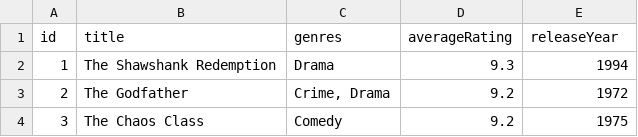
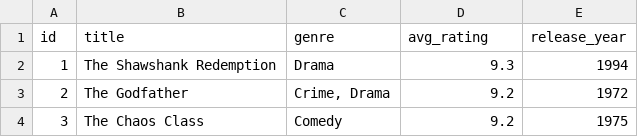
Before and after one commit to SwordOfTheNebulae/cits3403-project, a CSV file: data/films.csv, drawn as a sheet; only a part is shown.

Commit message:
changed csv to reflect db model

```diff
--- a/data/films.csv
+++ b/data/films.csv
@@ -1,2 +1,2 @@
-id,title,genres,averageRating,releaseYear
+id,title,genre,avg_rating,release_year
 1,The Shawshank Redemption,Drama,9.3,1994
```
